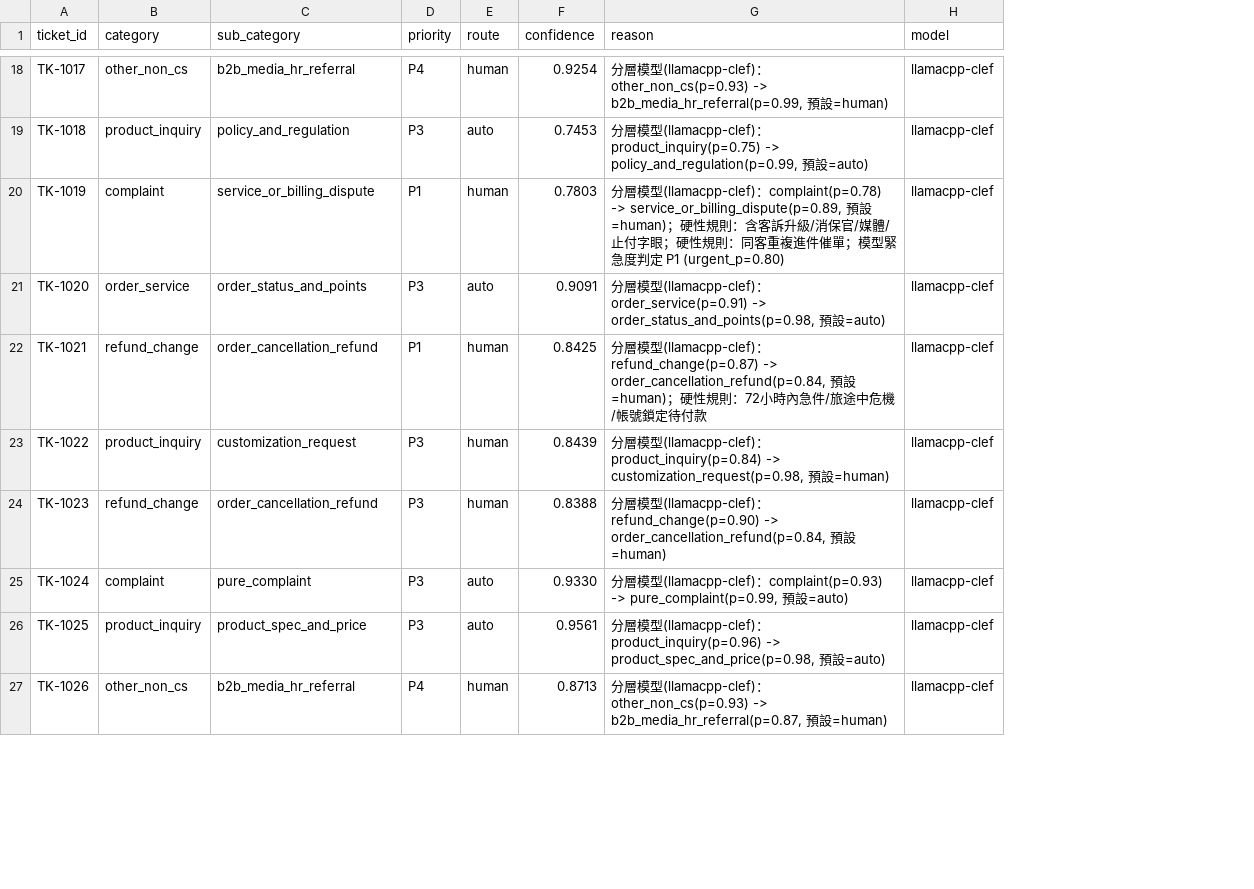
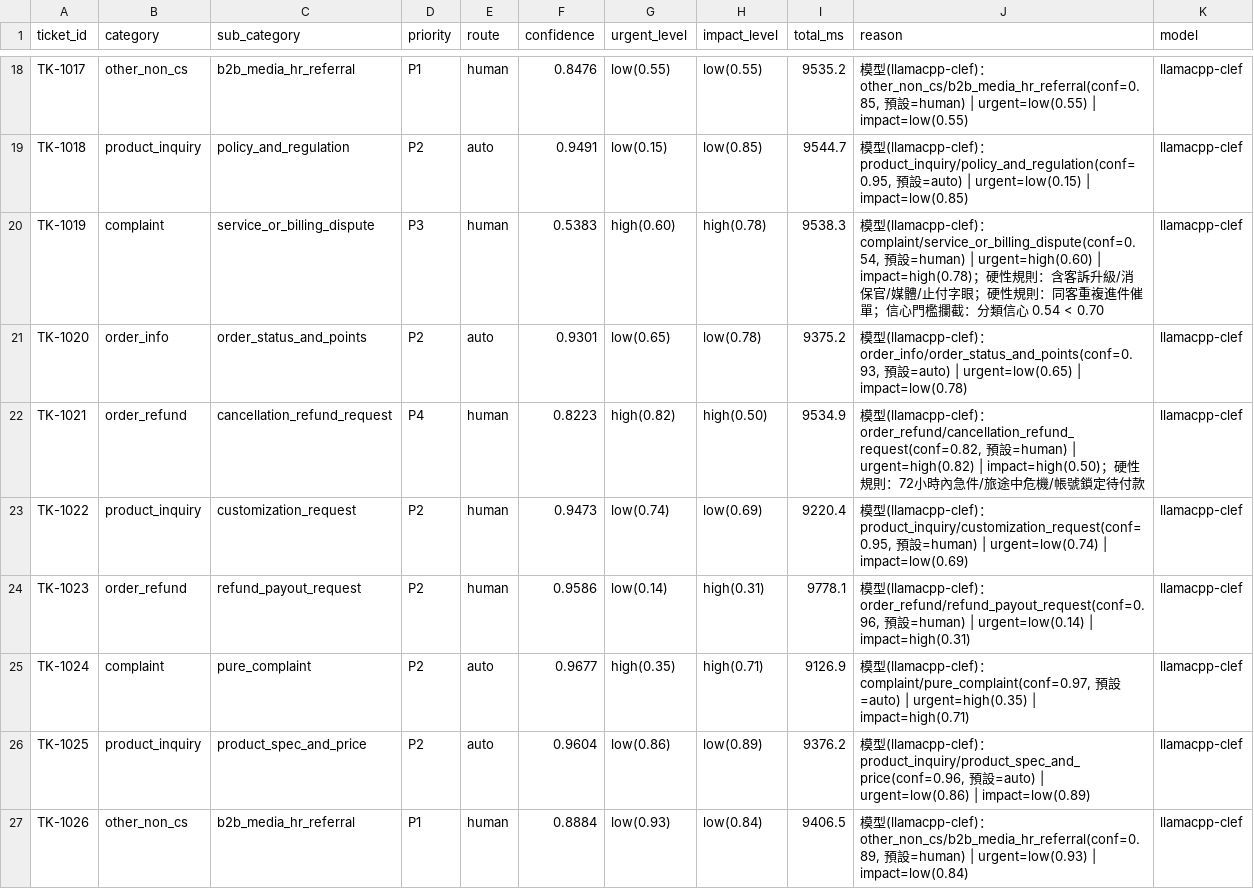
Before and after one commit to tarohuang1999-droid/ai-customer-service-assessment, a CSV file: poc/output/triage_result.csv, drawn as a sheet; only a part is shown, gaps mark what is left out; addresses are those after the commit; the diff covers the shown part only; the diff names each change by its address in the sheet, - before the commit and + after, or states it on an @@ line.

```diff
--- a/poc/output/triage_result.csv
+++ b/poc/output/triage_result.csv
+column G (urgent_level), rows 18-27: low(0.55) | low(0.15) | high(0.60) | low(0.65) | high(0.82) | low(0.74) | low(0.14) | high(0.35) | low(0.86) | low(0.93)
+column H (impact_level), rows 18-27: low(0.55) | low(0.85) | high(0.78) | low(0.78) | high(0.50) | low(0.69) | high(0.31) | high(0.71) | low(0.89) | low(0.84)
+column I (total_ms), rows 18-27: 9535.2 | 9544.7 | 9538.3 | 9375.2 | 9534.9 | 9220.4 | 9778.1 | 9126.9 | 9376.2 | 9406.5
-D18 (priority): P4
+D18 (priority): P1
-F18 (confidence): 0.9254
+F18 (confidence): 0.8476
-J18 (reason): 分層模型(llamacpp-clef)：other_non_cs(p=0.93) -> b2b_media_hr_referral(p=0.99, 預設=human)
+J18 (reason): 模型(llamacpp-clef)：other_non_cs/b2b_media_hr_referral(conf=0.85, 預設=human) | urgent=low(0.55) | impact=low(0.55)
-D19 (priority): P3
+D19 (priority): P2
-F19 (confidence): 0.7453
+F19 (confidence): 0.9491
-J19 (reason): 分層模型(llamacpp-clef)：product_inquiry(p=0.75) -> policy_and_regulation(p=0.99, 預設=auto)
+J19 (reason): 模型(llamacpp-clef)：product_inquiry/policy_and_regulation(conf=0.95, 預設=auto) | urgent=low(0.15) | impact=low(0.85)
-D20 (priority): P1
+D20 (priority): P3
-F20 (confidence): 0.7803
+F20 (confidence): 0.5383
-J20 (reason): 分層模型(llamacpp-clef)：complaint(p=0.78) -> service_or_billing_dispute(p=0.89, 預設=human)；硬性規則：含客訴升級/消保官/媒體/止付字眼；硬性規則：同客重複進件催單；模型緊急度判定 P1 (urgent_p=0.80)
+J20 (reason): 模型(llamacpp-clef)：complaint/service_or_billing_dispute(conf=0.54, 預設=human) | urgent=high(0.60) | impact=high(0.78)；硬性規則：含客訴升級/消保官/媒體/止付字眼；硬性規則：同客重複進件催單；信心門檻攔截：分類信心 0.54 < 0.70
-B21 (category): order_service
+B21 (category): order_info
-D21 (priority): P3
+D21 (priority): P2
-F21 (confidence): 0.9091
+F21 (confidence): 0.9301
-J21 (reason): 分層模型(llamacpp-clef)：order_service(p=0.91) -> order_status_and_points(p=0.98, 預設=auto)
+J21 (reason): 模型(llamacpp-clef)：order_info/order_status_and_points(conf=0.93, 預設=auto) | urgent=low(0.65) | impact=low(0.78)
-B22 (category): refund_change
+B22 (category): order_refund
-C22 (sub_category): order_cancellation_refund
+C22 (sub_category): cancellation_refund_request
-D22 (priority): P1
+D22 (priority): P4
-F22 (confidence): 0.8425
+F22 (confidence): 0.8223
-J22 (reason): 分層模型(llamacpp-clef)：refund_change(p=0.87) -> order_cancellation_refund(p=0.84, 預設=human)；硬…
+J22 (reason): 模型(llamacpp-clef)：order_refund/cancellation_refund_request(conf=0.82, 預設=human) | urgent=high(0.82) | impact=high(0.50)；硬…
-D23:D26 (priority): P3
+D23:D26 (priority): P2
-F23 (confidence): 0.8439
+F23 (confidence): 0.9473
-J23 (reason): 分層模型(llamacpp-clef)：product_inquiry(p=0.84) -> customization_request(p=0.98, 預設=human)
+J23 (reason): 模型(llamacpp-clef)：product_inquiry/customization_request(conf=0.95, 預設=human) | urgent=low(0.74) | impact=low(0.69)
-B24 (category): refund_change
+B24 (category): order_refund
-C24 (sub_category): order_cancellation_refund
+C24 (sub_category): refund_payout_request
-F24 (confidence): 0.8388
+F24 (confidence): 0.9586
-J24 (reason): 分層模型(llamacpp-clef)：refund_change(p=0.90) -> order_cancellation_refund(p=0.84, 預設=human)
+J24 (reason): 模型(llamacpp-clef)：order_refund/refund_payout_request(conf=0.96, 預設=human) | urgent=low(0.14) | impact=high(0.31)
-F25 (confidence): 0.9330
+F25 (confidence): 0.9677
-J25 (reason): 分層模型(llamacpp-clef)：complaint(p=0.93) -> pure_complaint(p=0.99, 預設=auto)
+J25 (reason): 模型(llamacpp-clef)：complaint/pure_complaint(conf=0.97, 預設=auto) | urgent=high(0.35) | impact=high(0.71)
-F26 (confidence): 0.9561
+F26 (confidence): 0.9604
-J26 (reason): 分層模型(llamacpp-clef)：product_inquiry(p=0.96) -> product_spec_and_price(p=0.98, 預設=auto)
+J26 (reason): 模型(llamacpp-clef)：product_inquiry/product_spec_and_price(conf=0.96, 預設=auto) | urgent=low(0.86) | impact=low(0.89)
-D27 (priority): P4
+D27 (priority): P1
-F27 (confidence): 0.8713
+F27 (confidence): 0.8884
-J27 (reason): 分層模型(llamacpp-clef)：other_non_cs(p=0.93) -> b2b_media_hr_referral(p=0.87, 預設=human)
+J27 (reason): 模型(llamacpp-clef)：other_non_cs/b2b_media_hr_referral(conf=0.89, 預設=human) | urgent=low(0.93) | impact=low(0.84)
```
Also changed, not shown: 149 edited cells elsewhere in this file, poc/data/expected_labels.csv, 19 other files.
